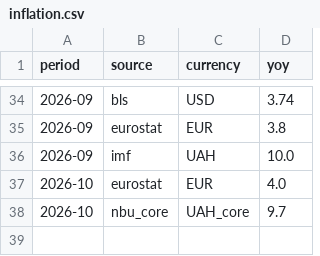
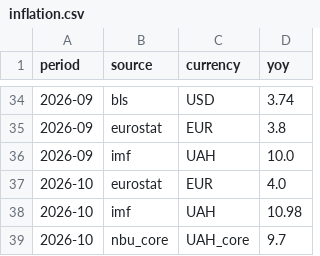
Before and after one commit to Kostia8262/rates, a CSV file: history/inflation.csv, drawn as a sheet; only a part is shown, gaps mark what is left out.

```diff
--- a/history/inflation.csv
+++ b/history/inflation.csv
@@ -37,2 +37,3 @@ period,source,currency,yoy
 2026-10,eurostat,EUR,4.0
+2026-10,imf,UAH,10.98
 2026-10,nbu_core,UAH_core,9.7
```
Also changed, not shown: history/earn.csv, history/fx.csv, 1 other file.
